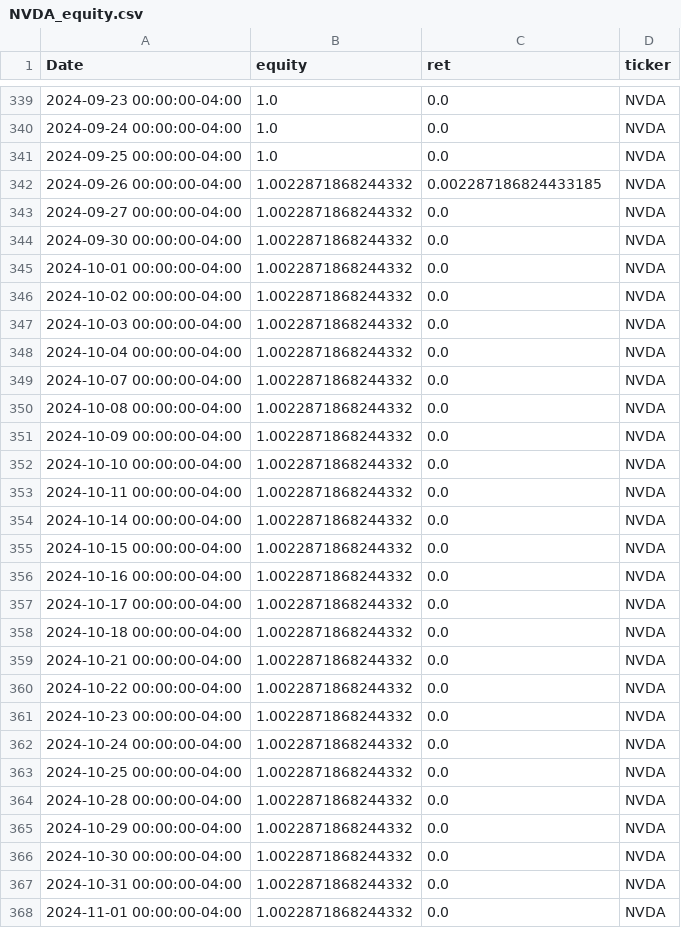
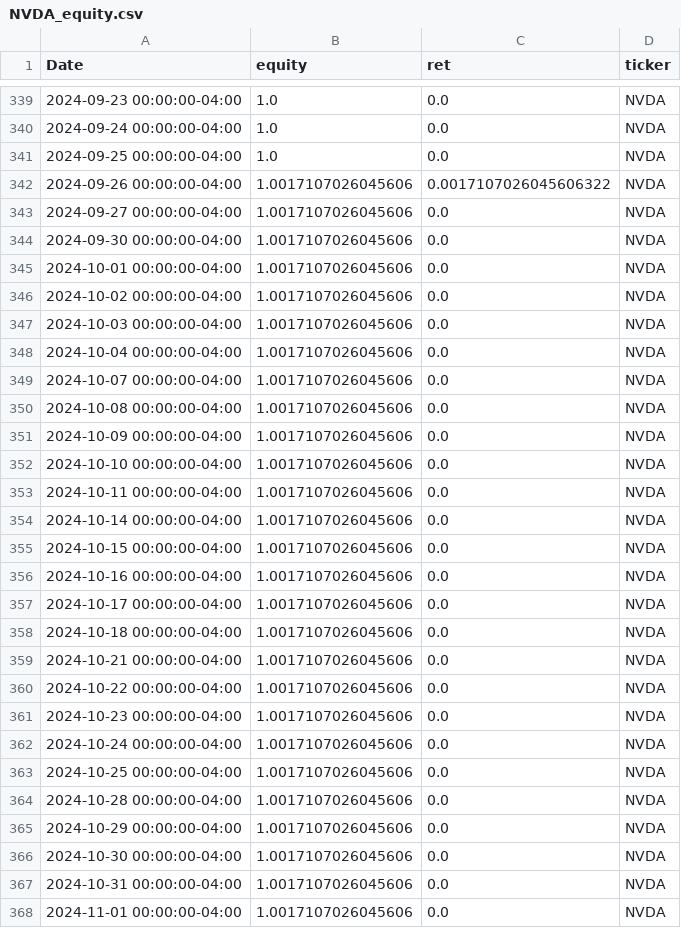
Before and after one commit to sebastian-siemianowski/python-options, a CSV file: backtests/NVDA_equity.csv, drawn as a sheet; only a part is shown, gaps mark what is left out; the diff covers the shown part only.

```diff
--- a/backtests/NVDA_equity.csv
+++ b/backtests/NVDA_equity.csv
@@ -341,28 +341,28 @@ Date,equity,ret,ticker
 2024-09-25 00:00:00-04:00,1.0,0.0,NVDA
-2024-09-26 00:00:00-04:00,1.0022871868244332,0.002287186824433185,NVDA
-2024-09-27 00:00:00-04:00,1.0022871868244332,0.0,NVDA
-2024-09-30 00:00:00-04:00,1.0022871868244332,0.0,NVDA
-2024-10-01 00:00:00-04:00,1.0022871868244332,0.0,NVDA
-2024-10-02 00:00:00-04:00,1.0022871868244332,0.0,NVDA
-2024-10-03 00:00:00-04:00,1.0022871868244332,0.0,NVDA
-2024-10-04 00:00:00-04:00,1.0022871868244332,0.0,NVDA
-2024-10-07 00:00:00-04:00,1.0022871868244332,0.0,NVDA
-2024-10-08 00:00:00-04:00,1.0022871868244332,0.0,NVDA
-2024-10-09 00:00:00-04:00,1.0022871868244332,0.0,NVDA
-2024-10-10 00:00:00-04:00,1.0022871868244332,0.0,NVDA
-2024-10-11 00:00:00-04:00,1.0022871868244332,0.0,NVDA
-2024-10-14 00:00:00-04:00,1.0022871868244332,0.0,NVDA
-2024-10-15 00:00:00-04:00,1.0022871868244332,0.0,NVDA
-2024-10-16 00:00:00-04:00,1.0022871868244332,0.0,NVDA
-2024-10-17 00:00:00-04:00,1.0022871868244332,0.0,NVDA
-2024-10-18 00:00:00-04:00,1.0022871868244332,0.0,NVDA
-2024-10-21 00:00:00-04:00,1.0022871868244332,0.0,NVDA
-2024-10-22 00:00:00-04:00,1.0022871868244332,0.0,NVDA
-2024-10-23 00:00:00-04:00,1.0022871868244332,0.0,NVDA
-2024-10-24 00:00:00-04:00,1.0022871868244332,0.0,NVDA
-2024-10-25 00:00:00-04:00,1.0022871868244332,0.0,NVDA
-2024-10-28 00:00:00-04:00,1.0022871868244332,0.0,NVDA
-2024-10-29 00:00:00-04:00,1.0022871868244332,0.0,NVDA
-2024-10-30 00:00:00-04:00,1.0022871868244332,0.0,NVDA
-2024-10-31 00:00:00-04:00,1.0022871868244332,0.0,NVDA
-2024-11-01 00:00:00-04:00,1.0022871868244332,0.0,NVDA
+2024-09-26 00:00:00-04:00,1.0017107026045606,0.0017107026045606322,NVDA
+2024-09-27 00:00:00-04:00,1.0017107026045606,0.0,NVDA
+2024-09-30 00:00:00-04:00,1.0017107026045606,0.0,NVDA
+2024-10-01 00:00:00-04:00,1.0017107026045606,0.0,NVDA
+2024-10-02 00:00:00-04:00,1.0017107026045606,0.0,NVDA
+2024-10-03 00:00:00-04:00,1.0017107026045606,0.0,NVDA
+2024-10-04 00:00:00-04:00,1.0017107026045606,0.0,NVDA
+2024-10-07 00:00:00-04:00,1.0017107026045606,0.0,NVDA
+2024-10-08 00:00:00-04:00,1.0017107026045606,0.0,NVDA
+2024-10-09 00:00:00-04:00,1.0017107026045606,0.0,NVDA
+2024-10-10 00:00:00-04:00,1.0017107026045606,0.0,NVDA
+2024-10-11 00:00:00-04:00,1.0017107026045606,0.0,NVDA
+2024-10-14 00:00:00-04:00,1.0017107026045606,0.0,NVDA
+2024-10-15 00:00:00-04:00,1.0017107026045606,0.0,NVDA
+2024-10-16 00:00:00-04:00,1.0017107026045606,0.0,NVDA
+2024-10-17 00:00:00-04:00,1.0017107026045606,0.0,NVDA
+2024-10-18 00:00:00-04:00,1.0017107026045606,0.0,NVDA
+2024-10-21 00:00:00-04:00,1.0017107026045606,0.0,NVDA
+2024-10-22 00:00:00-04:00,1.0017107026045606,0.0,NVDA
+2024-10-23 00:00:00-04:00,1.0017107026045606,0.0,NVDA
+2024-10-24 00:00:00-04:00,1.0017107026045606,0.0,NVDA
+2024-10-25 00:00:00-04:00,1.0017107026045606,0.0,NVDA
+2024-10-28 00:00:00-04:00,1.0017107026045606,0.0,NVDA
+2024-10-29 00:00:00-04:00,1.0017107026045606,0.0,NVDA
+2024-10-30 00:00:00-04:00,1.0017107026045606,0.0,NVDA
+2024-10-31 00:00:00-04:00,1.0017107026045606,0.0,NVDA
+2024-11-01 00:00:00-04:00,1.0017107026045606,0.0,NVDA
```
Also changed, not shown: 133 edited cells elsewhere in this file, backtests/AAPL_equity.csv, backtests/MSFT_equity.csv, 8 other files.
